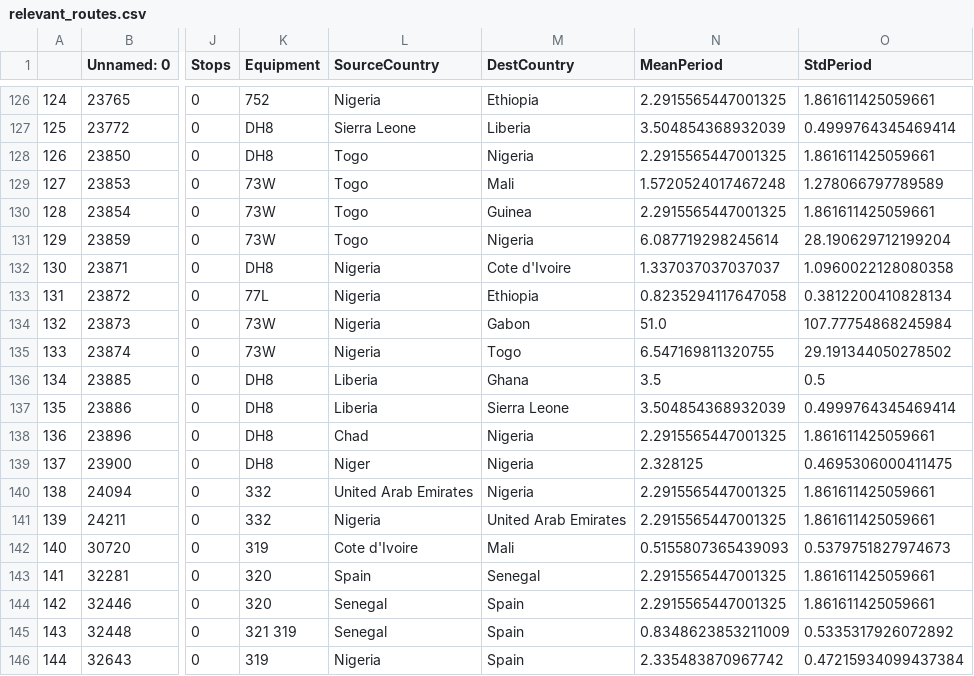
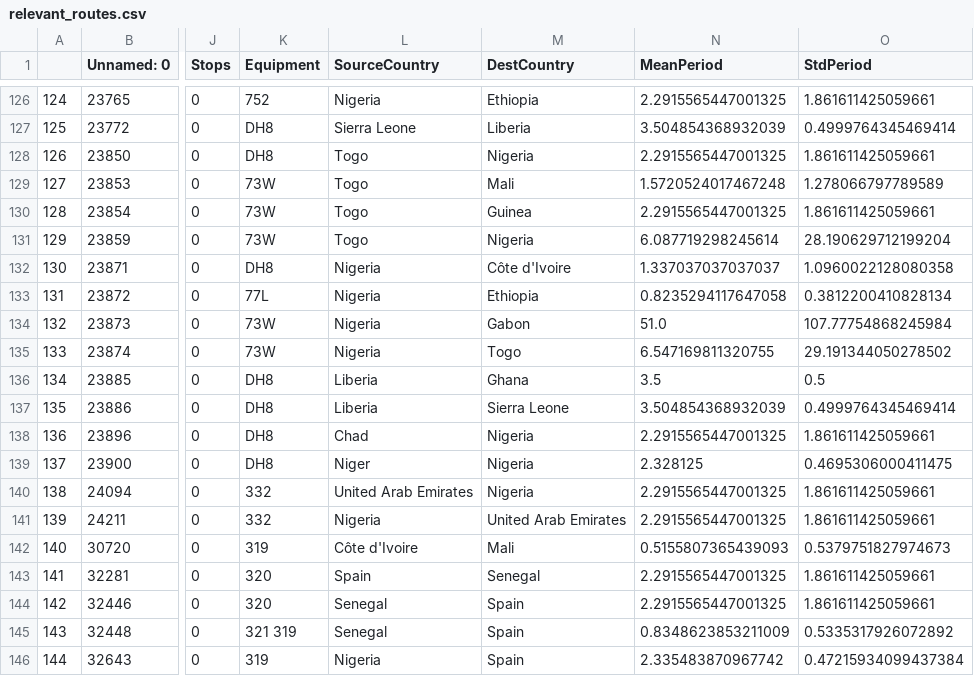
Before and after one commit to avonmoll/ebola-sim, a CSV file: relevant_routes.csv, drawn as a sheet; only a part is shown, gaps mark what is left out; the diff covers the shown part only; the diff names each change by its address in the sheet, - before the commit and + after, or states it on an @@ line.

```diff
--- a/relevant_routes.csv
+++ b/relevant_routes.csv
-M132 (DestCountry): Cote d'Ivoire
+M132 (DestCountry): Côte d'Ivoire
-L142 (SourceCountry): Cote d'Ivoire
+L142 (SourceCountry): Côte d'Ivoire
```
Also changed, not shown: 10 edited cells elsewhere in this file, country_data.csv, 10 other files.
